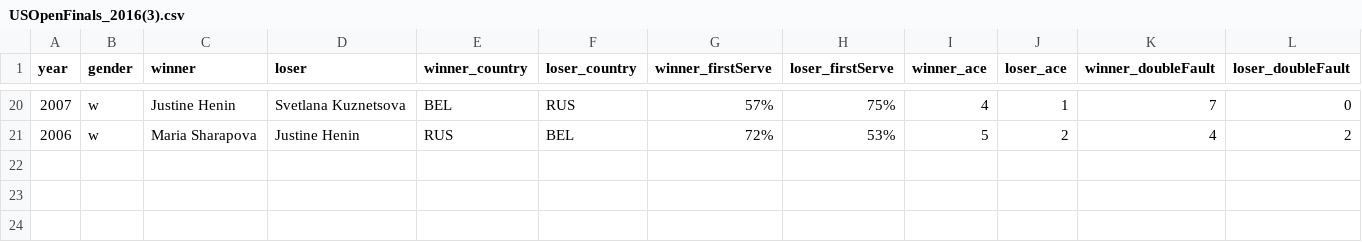
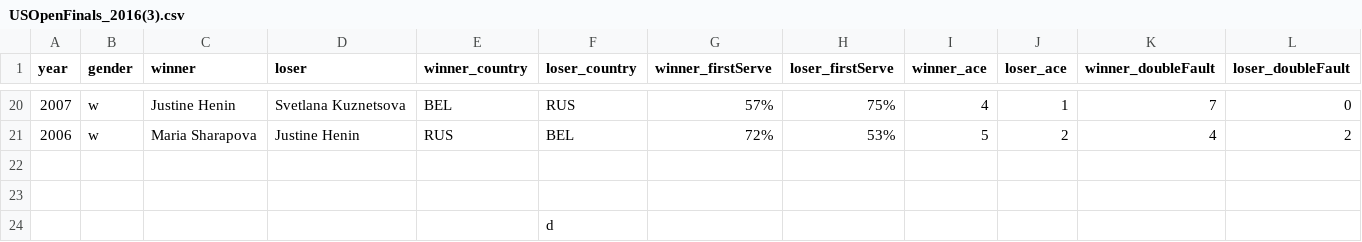
Before and after one commit to KandhanSekar/js, a CSV file: USOpenFinals_2016(3).csv, drawn as a sheet; only a part is shown, gaps mark what is left out; rows hold the shown columns only; the diff names each change by its address in the sheet, - before the commit and + after, or states it on an @@ line.

Commit message:
asd

```diff
--- a/USOpenFinals_2016(3).csv
+++ b/USOpenFinals_2016(3).csv
+row 22: (empty)
+row 23: (empty)
+row 24:  |  |  |  |  | d
```
